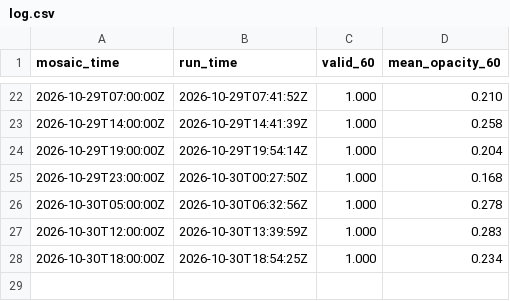
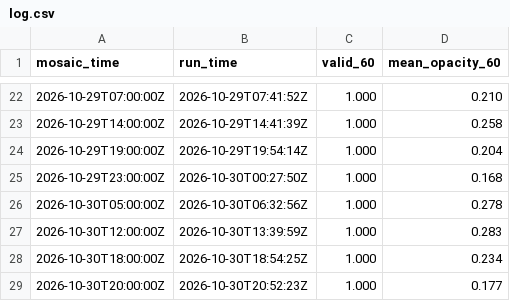
Before and after one commit to gentakestudio/rr-clouds, a CSV file: log.csv, drawn as a sheet; only a part is shown, gaps mark what is left out.

```diff
--- a/log.csv
+++ b/log.csv
@@ -28 +28,2 @@ mosaic_time,run_time,valid_60,mean_opacity_60
 2026-10-30T18:00:00Z,2026-10-30T18:54:25Z,1.000,0.234
+2026-10-30T20:00:00Z,2026-10-30T20:52:23Z,1.000,0.177
```
Also changed, not shown: 1 other file.
